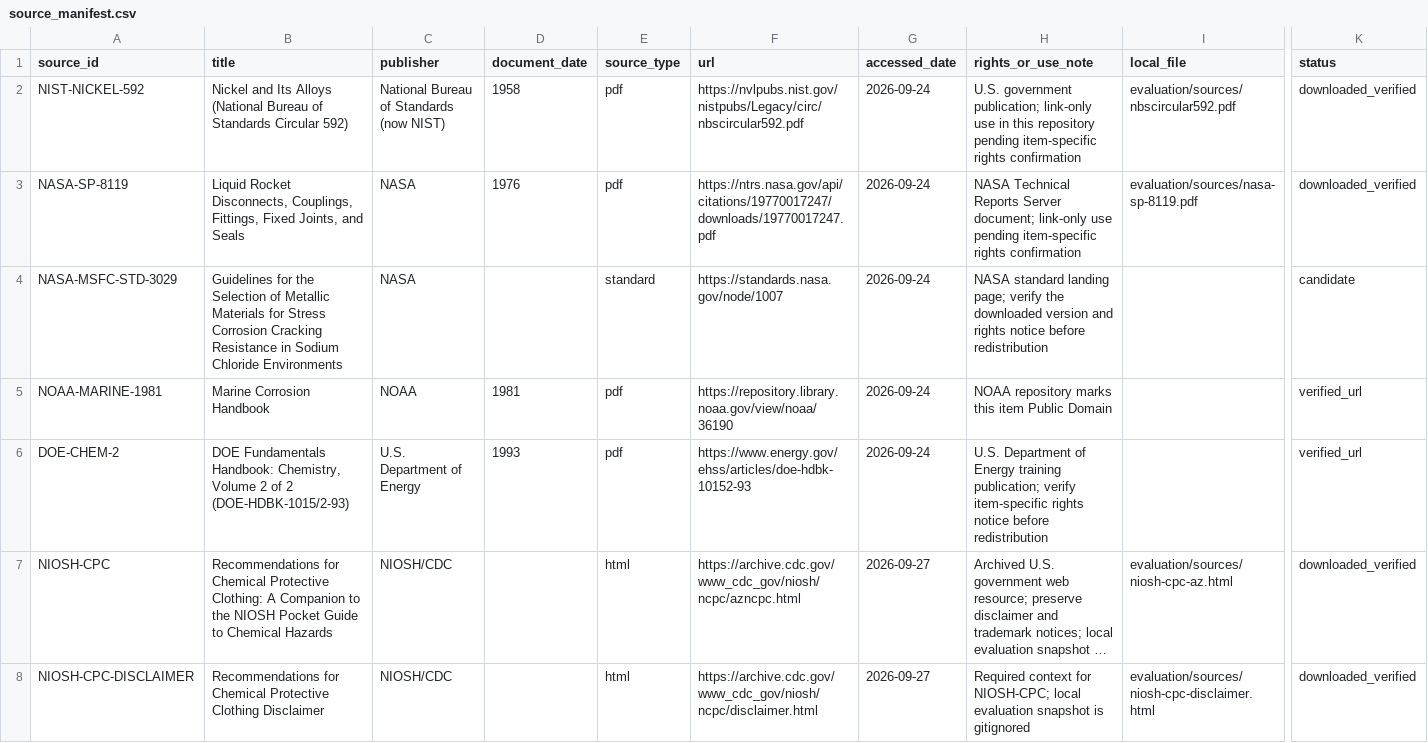
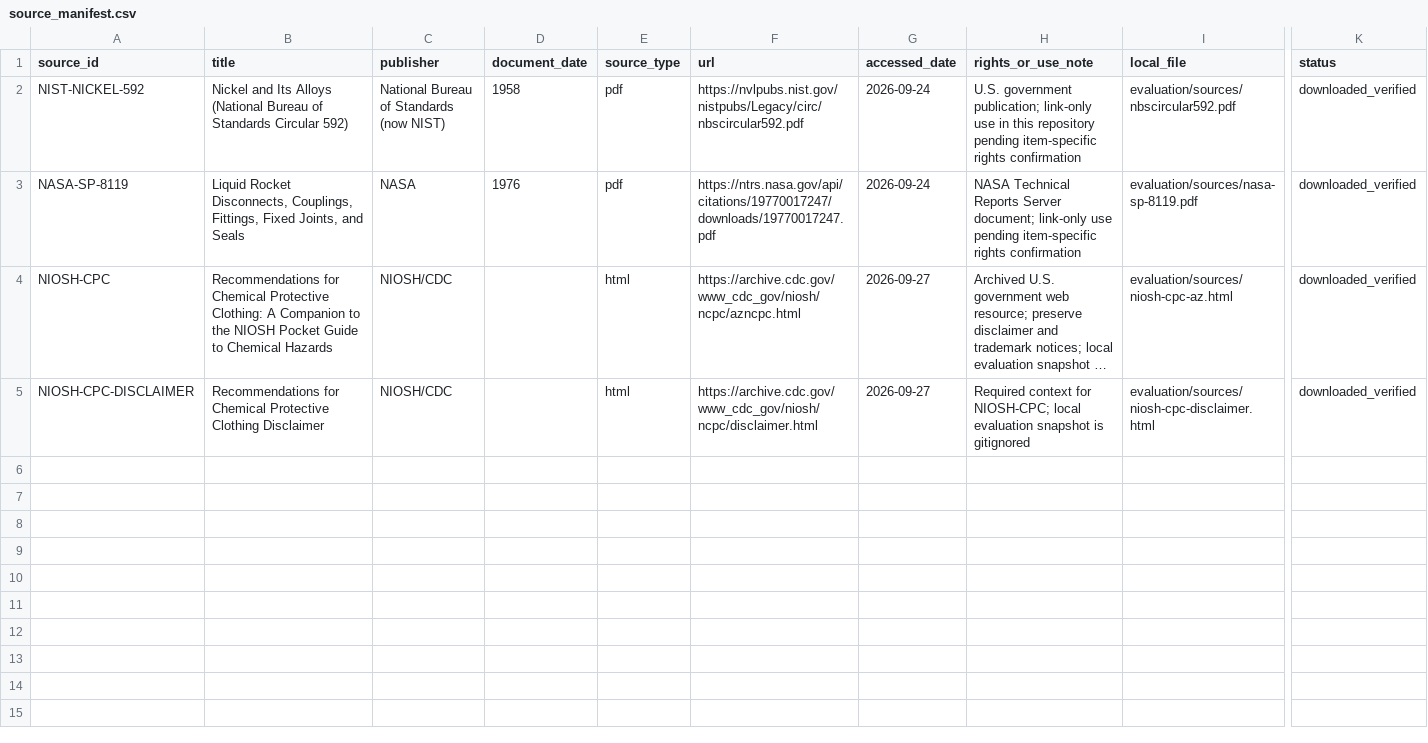
Before and after one commit to andy-12-08/chembiz, a CSV file: evaluation/source_manifest.csv, drawn as a sheet; only a part is shown, gaps mark what is left out; long unchanged cells end in …; rows hold the shown columns only; the diff names each change by its address in the sheet, - before the commit and + after, or states it on an @@ line.

Commit message:
Streamline evaluation package

```diff
--- a/evaluation/source_manifest.csv
+++ b/evaluation/source_manifest.csv
-row 4: NASA-MSFC-STD-3029 | Guidelines for the Selection of Metallic Materials for Stress Corrosion Cracking Resistance in Sodium Chloride Environments | NASA |  | standard | https://standards.nasa.gov/node/1007 | 2026-09-24 | NASA standard landing page; verify the downloaded version and rights notice before redistribution |  | candidate
-row 5: NOAA-MARINE-1981 | Marine Corrosion Handbook | NOAA | 1981 | pdf | https://repository.library.noaa.gov/view/noaa/36190 | 2026-09-24 | NOAA repository marks this item Public Domain |  | verified_url
-row 6: DOE-CHEM-2 | DOE Fundamentals Handbook: Chemistry, Volume 2 of 2 (DOE-HDBK-1015/2-93) | U.S. Department of Energy | 1993 | pdf | https://www.energy.gov/ehss/articles/doe-hdbk-10152-93 | 2026-09-24 | U.S. Department of Energy training publication; verify item-specific rights notice before redistribution |  | verified_url
```
Also changed, not shown: 39 other files.
